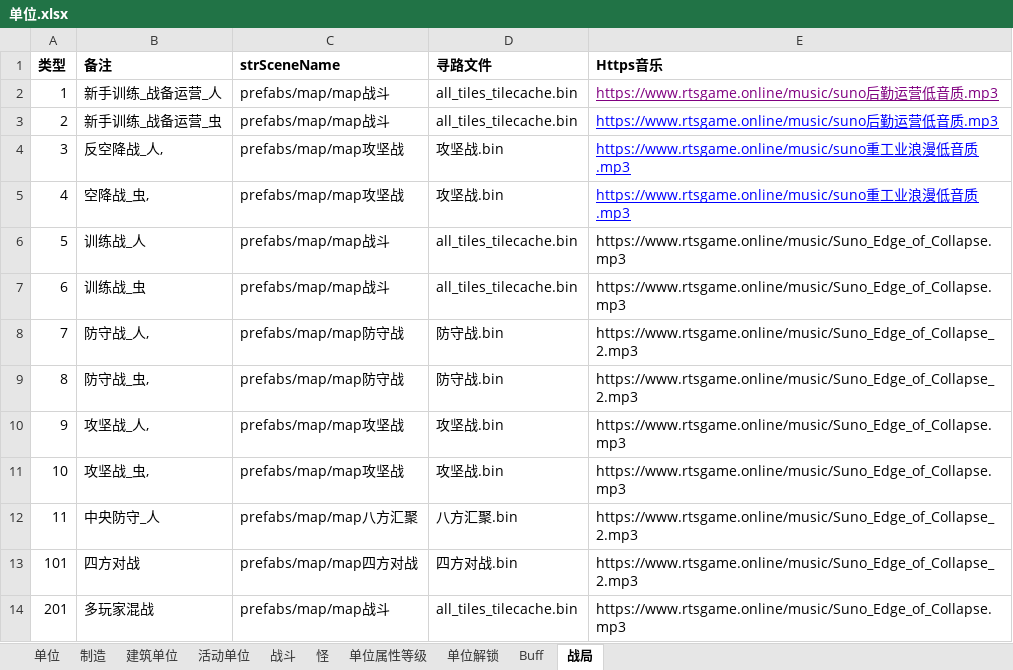
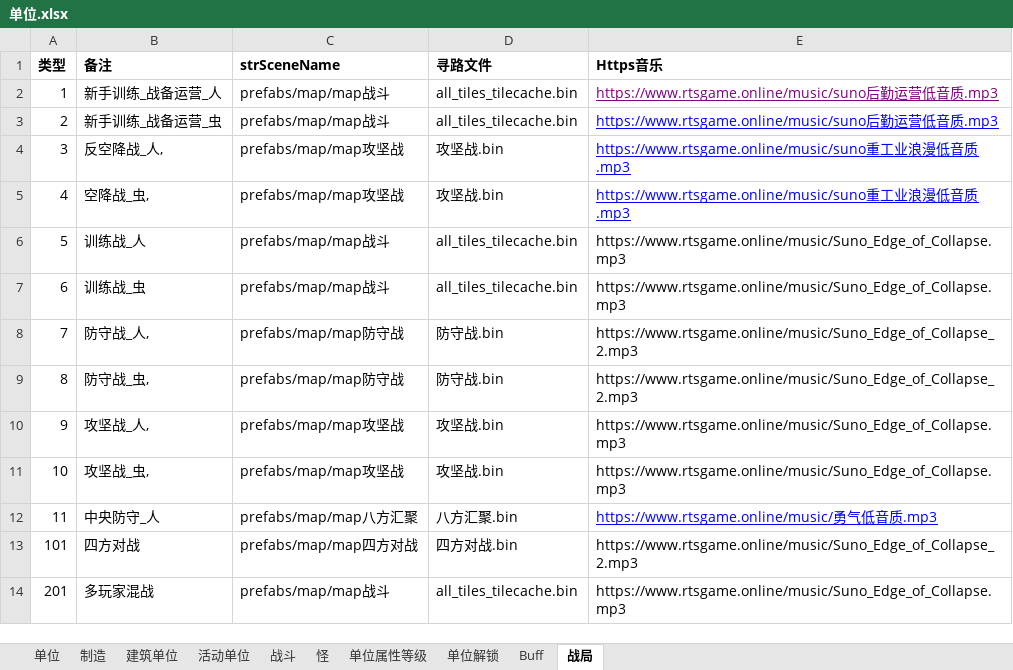
Before and after one commit to 544898458/Iocp20Coroutine, an Excel workbook: Iocp20Coroutine/表/单位.xlsx, sheet 战局, drawn as a sheet; values as stored, in another font and other column widths than the file's, no borders; the diff names each change by its address in the sheet, - before the commit and + after, or states it on an @@ line.

```diff
--- a/Iocp20Coroutine/表/单位.xlsx (sheet 战局)
+++ b/Iocp20Coroutine/表/单位.xlsx (sheet 战局)
-E12 (Https音乐): https://www.rtsgame.online/music/Suno_Edge_of_Collapse_2.mp3
+E12 (Https音乐): https://www.rtsgame.online/music/勇气低音质.mp3
@@ E12 underline: off → on, text colour: black → #0000FF @@
```
Also changed, not shown: sheet 建筑单位, 2 other files.
